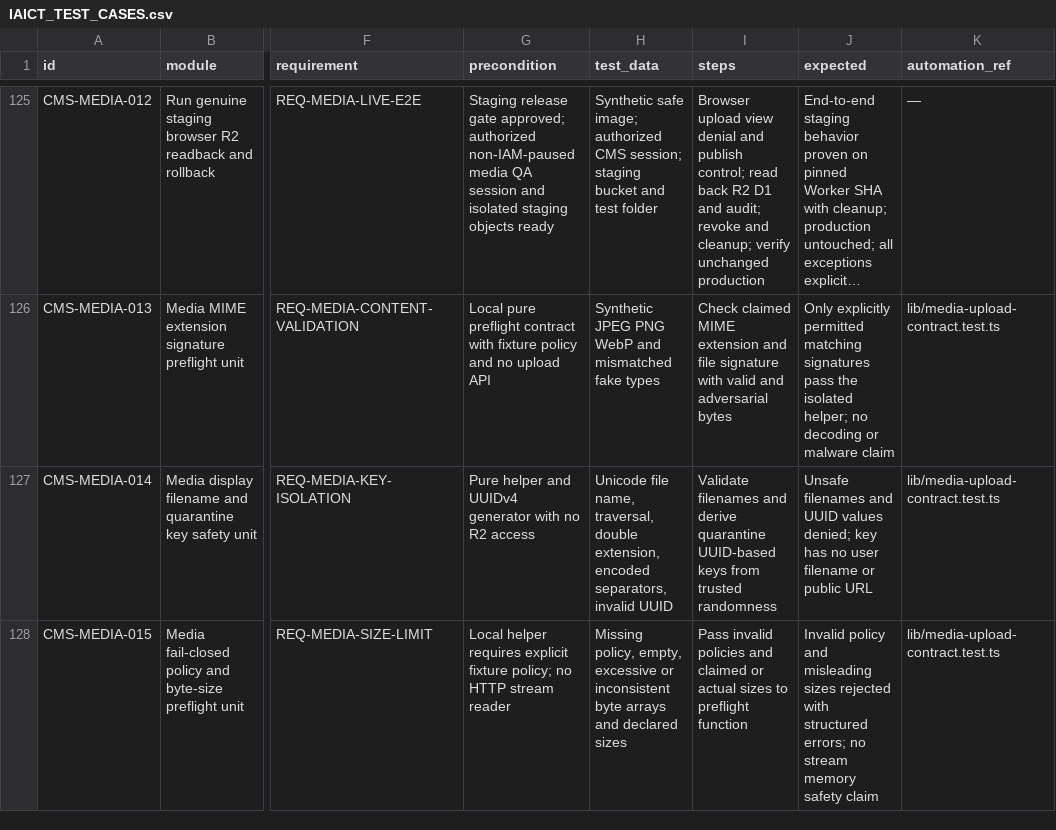
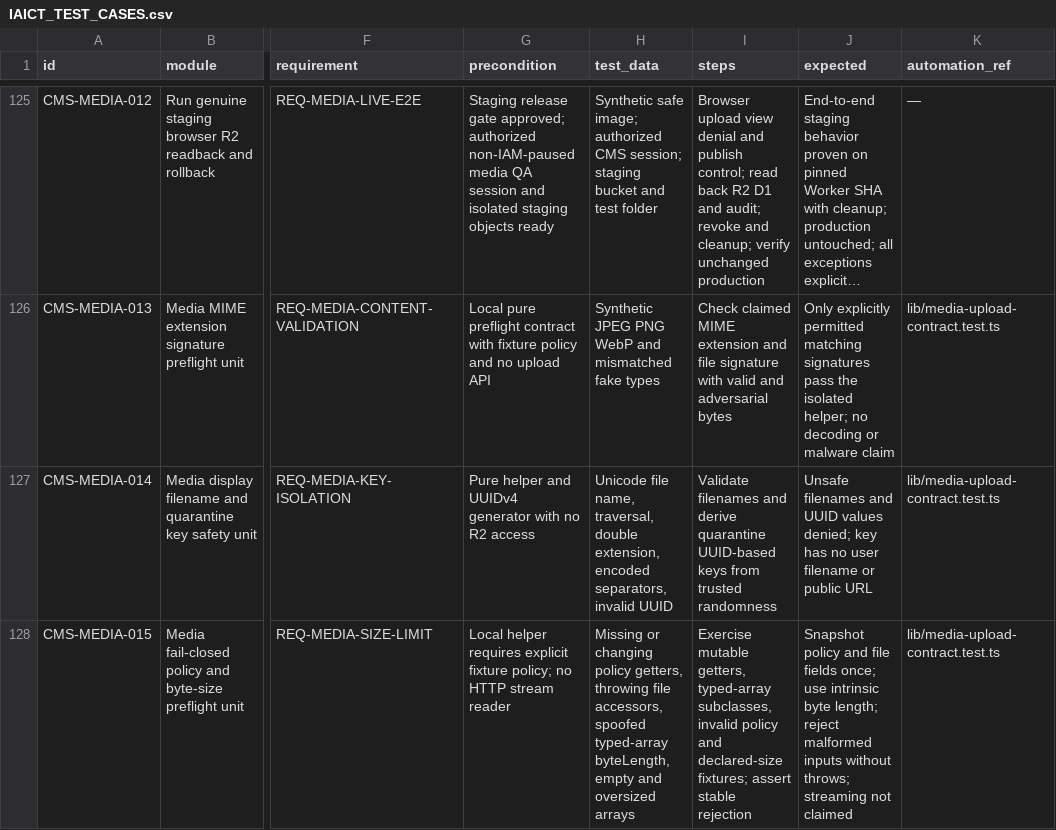
Before and after one commit to ntdung-tds/iaict-portal, a CSV file: docs/qa/IAICT_TEST_CASES.csv, drawn as a sheet; only a part is shown, gaps mark what is left out; long unchanged cells end in …; the diff names each change by its address in the sheet, - before the commit and + after, or states it on an @@ line.

Commit message:
test(media): align CMS-MEDIA-015 catalog with three review-loop regressions

```diff
--- a/docs/qa/IAICT_TEST_CASES.csv
+++ b/docs/qa/IAICT_TEST_CASES.csv
-H128 (test_data): Missing policy, empty, excessive or inconsistent byte arrays and declared sizes
+H128 (test_data): Missing or changing policy getters, throwing file accessors, spoofed typed-array byteLength, empty and oversized arrays
-I128 (steps): Pass invalid policies and claimed or actual sizes to preflight function
+I128 (steps): Exercise mutable getters, typed-array subclasses, invalid policy and declared-size fixtures; assert stable rejection
-J128 (expected): Invalid policy and misleading sizes rejected with structured errors; no stream memory safety claim
+J128 (expected): Snapshot policy and file fields once; use intrinsic byte length; reject malformed inputs without throws; streaming not claimed
```
